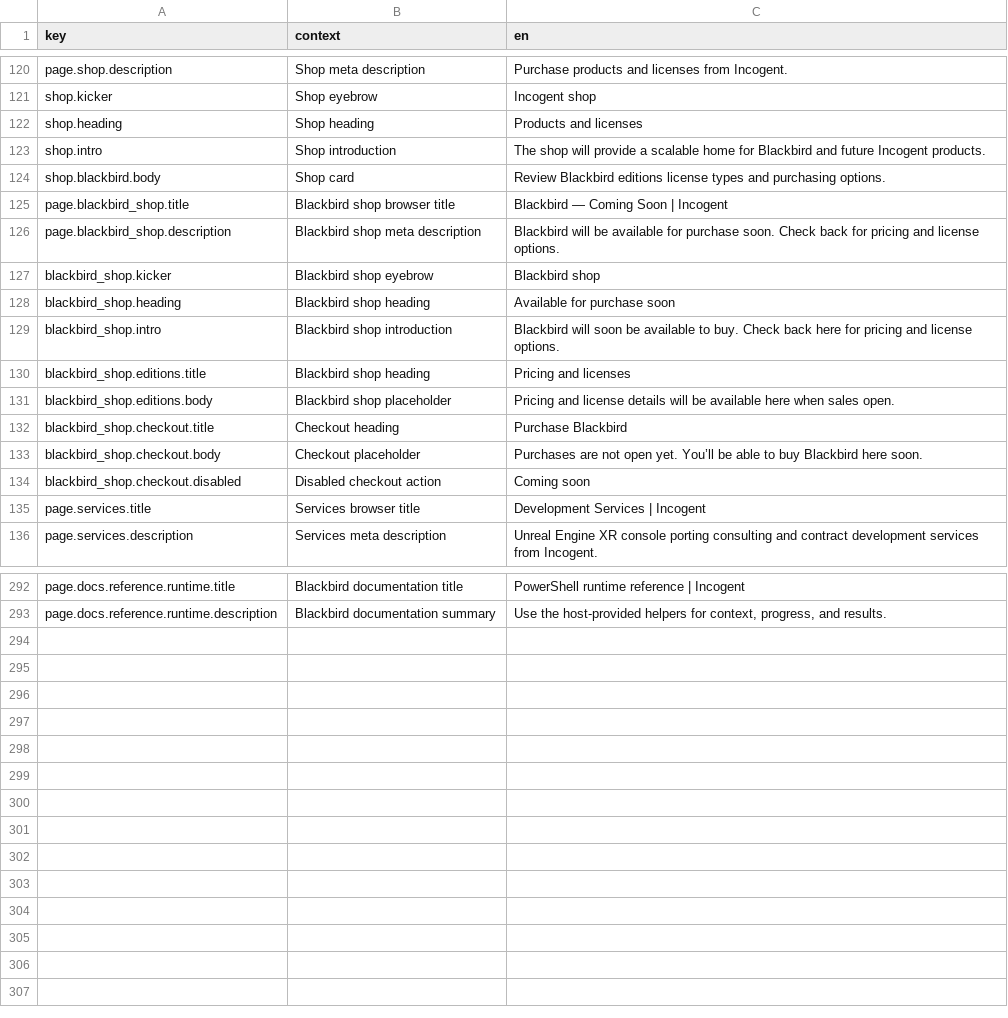
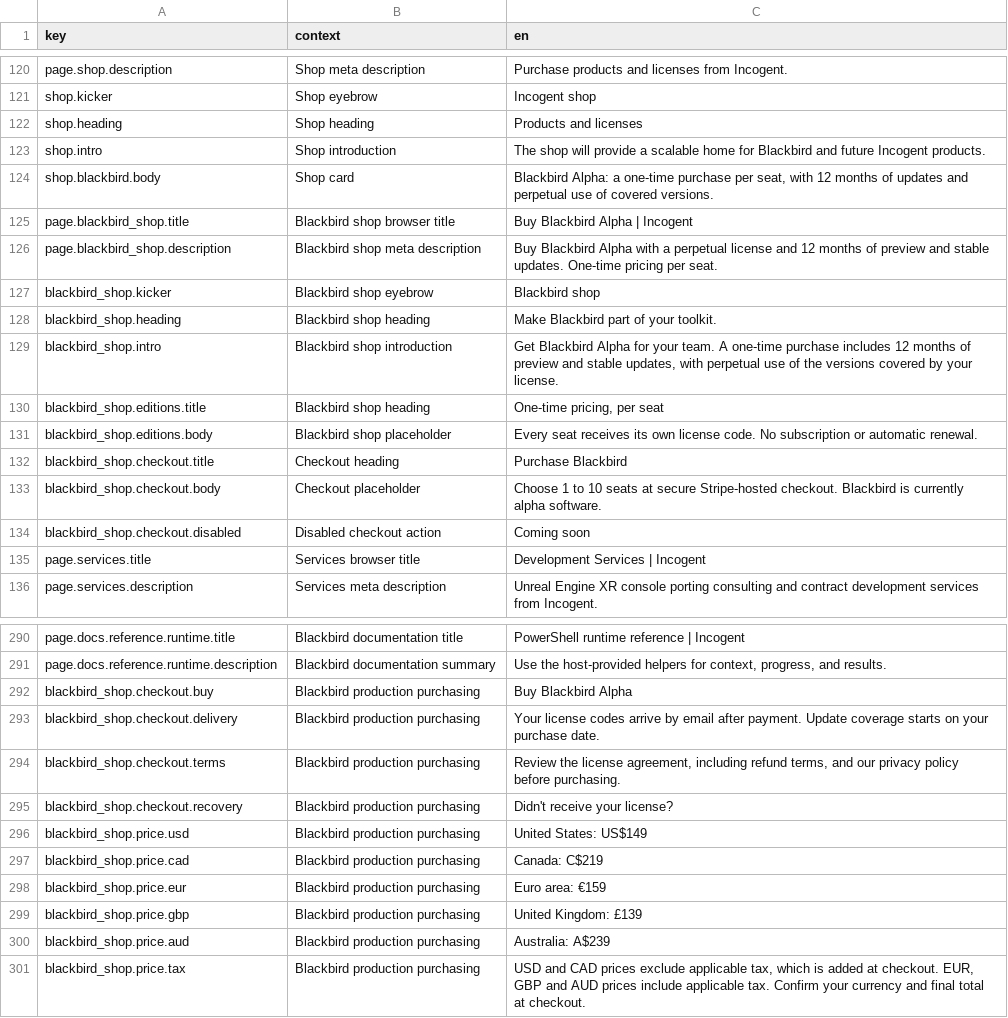
Before and after one commit to Incogent/incogent.github.io, a CSV file: i18n/strings-site.csv, drawn as a sheet; only a part is shown, gaps mark what is left out; the diff covers the shown part only.

Commit message:
Enable Blackbird alpha purchases with regional pricing

```diff
--- a/i18n/strings-site.csv
+++ b/i18n/strings-site.csv
@@ -123,12 +123,12 @@ shop.heading,Shop heading,Products and licenses
 shop.intro,Shop introduction,The shop will provide a scalable home for Blackbird and future Incogent products.
-shop.blackbird.body,Shop card,Review Blackbird editions license types and purchasing options.
-page.blackbird_shop.title,Blackbird shop browser title,Blackbird — Coming Soon | Incogent
-page.blackbird_shop.description,Blackbird shop meta description,Blackbird will be available for purchase soon. Check back for pricing and license options.
+shop.blackbird.body,Shop card,"Blackbird Alpha: a one-time purchase per seat, with 12 months of updates and perpetual use of covered versions."
+page.blackbird_shop.title,Blackbird shop browser title,Buy Blackbird Alpha | Incogent
+page.blackbird_shop.description,Blackbird shop meta description,Buy Blackbird Alpha with a perpetual license and 12 months of preview and stable updates. One-time pricing per seat.
 blackbird_shop.kicker,Blackbird shop eyebrow,Blackbird shop
-blackbird_shop.heading,Blackbird shop heading,Available for purchase soon
-blackbird_shop.intro,Blackbird shop introduction,Blackbird will soon be available to buy. Check back here for pricing and license options.
-blackbird_shop.editions.title,Blackbird shop heading,Pricing and licenses
-blackbird_shop.editions.body,Blackbird shop placeholder,Pricing and license details will be available here when sales open.
+blackbird_shop.heading,Blackbird shop heading,Make Blackbird part of your toolkit.
+blackbird_shop.intro,Blackbird shop introduction,"Get Blackbird Alpha for your team. A one-time purchase includes 12 months of preview and stable updates, with perpetual use of the versions covered by your license."
+blackbird_shop.editions.title,Blackbird shop heading,"One-time pricing, per seat"
+blackbird_shop.editions.body,Blackbird shop placeholder,Every seat receives its own license code. No subscription or automatic renewal.
 blackbird_shop.checkout.title,Checkout heading,Purchase Blackbird
-blackbird_shop.checkout.body,Checkout placeholder,Purchases are not open yet. You’ll be able to buy Blackbird here soon.
+blackbird_shop.checkout.body,Checkout placeholder,Choose 1 to 10 seats at secure Stripe-hosted checkout. Blackbird is currently alpha software.
 blackbird_shop.checkout.disabled,Disabled checkout action,Coming soon
@@ -293 +291,11 @@ page.docs.reference.runtime.title,Blackbird documentation title,PowerShell runti
 page.docs.reference.runtime.description,Blackbird documentation summary,"Use the host-provided helpers for context, progress, and results."
+blackbird_shop.checkout.buy,Blackbird production purchasing,Buy Blackbird Alpha
+blackbird_shop.checkout.delivery,Blackbird production purchasing,Your license codes arrive by email after payment. Update coverage starts on your purchase date.
+blackbird_shop.checkout.terms,Blackbird production purchasing,"Review the license agreement, including refund terms, and our privacy policy before purchasing."
+blackbird_shop.checkout.recovery,Blackbird production purchasing,Didn't receive your license?
+blackbird_shop.price.usd,Blackbird production purchasing,United States: US$149
+blackbird_shop.price.cad,Blackbird production purchasing,Canada: C$219
+blackbird_shop.price.eur,Blackbird production purchasing,Euro area: €159
+blackbird_shop.price.gbp,Blackbird production purchasing,United Kingdom: £139
+blackbird_shop.price.aud,Blackbird production purchasing,Australia: A$239
+blackbird_shop.price.tax,Blackbird production purchasing,"USD and CAD prices exclude applicable tax, which is added at checkout. EUR, GBP and AUD prices include applicable tax. Confirm your currency and final total at checkout."
```
Also changed, not shown: 2 removed rows elsewhere in this file, 6 other files.
